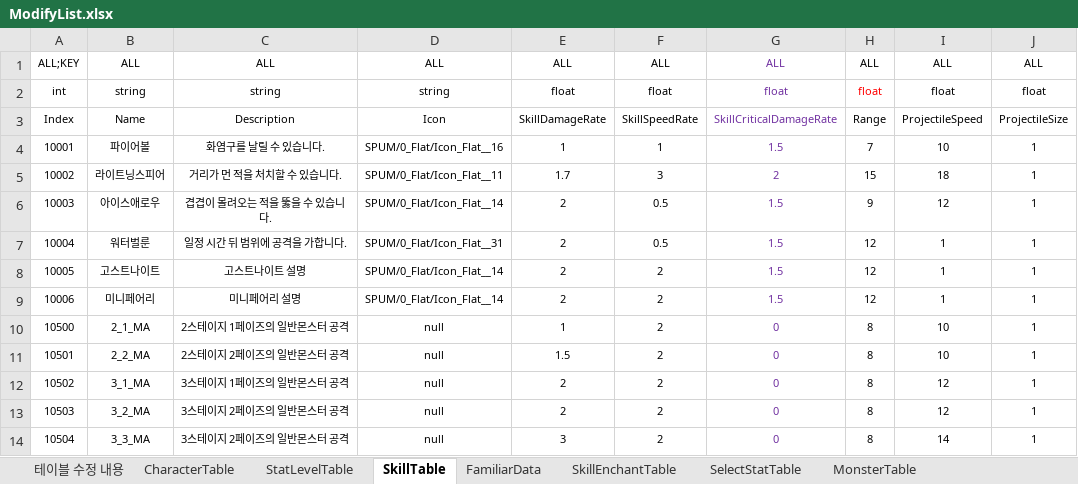
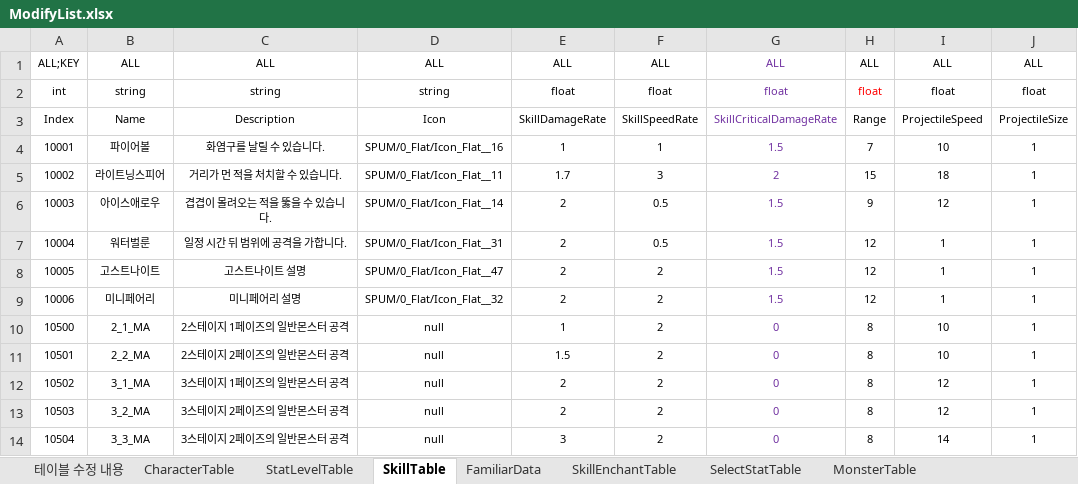
Before and after one commit to Reodit/Project_Advence, an Excel workbook: Assets/ExcelDatas/ModifyList.xlsx, sheet SkillTable, drawn as a sheet; only a part is shown; values as stored, in another font and other column widths than the file's, no borders; table styles not drawn; the diff names each change by its address in the sheet, - before the commit and + after, or states it on an @@ line.

```diff
--- a/Assets/ExcelDatas/ModifyList.xlsx (sheet SkillTable)
+++ b/Assets/ExcelDatas/ModifyList.xlsx (sheet SkillTable)
-D8: SPUM/0_Flat/Icon_Flat__14
+D8: SPUM/0_Flat/Icon_Flat__47
-D9: SPUM/0_Flat/Icon_Flat__14
+D9: SPUM/0_Flat/Icon_Flat__32
```
Also changed, not shown: sheet SkillEnchantTable, sheet 테이블 수정 내용, sheet SelectStatTable, sheet MonsterTable, 1 other file.
